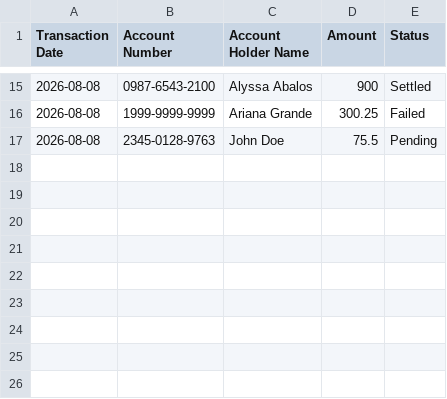
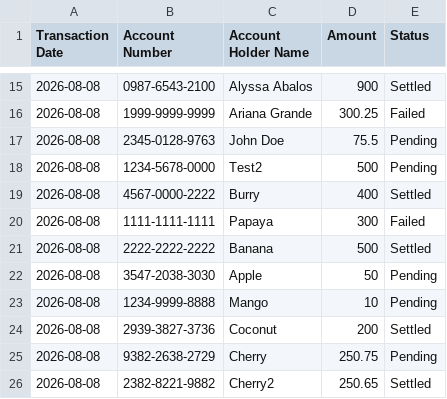
Before and after one commit to mariaalyssa/transaction-management-system, a CSV file: server/data/transactions.csv, drawn as a sheet; only a part is shown, gaps mark what is left out.

Commit message:
Add Transaction Page + improving the POST endpoint

```diff
--- a/server/data/transactions.csv
+++ b/server/data/transactions.csv
@@ -17 +17,10 @@ Transaction Date,Account Number,Account Holder Name,Amount,Status
 2026-08-08, 2345-0128-9763, John Doe, 75.5, Pending
+2026-08-08, 1234-5678-0000, Test2, 500, Pending
+2026-08-08, 4567-0000-2222, Burry, 400, Settled
+2026-08-08, 1111-1111-1111, Papaya, 300, Failed
+2026-08-08, 2222-2222-2222, Banana, 500, Settled
+2026-08-08, 3547-2038-3030, Apple, 50, Pending
+2026-08-08, 1234-9999-8888, Mango, 10, Pending
+2026-08-08, 2939-3827-3736, Coconut, 200, Settled
+2026-08-08, 9382-2638-2729, Cherry, 250.75, Pending
+2026-08-08, 2382-8221-9882, Cherry2, 250.65, Settled
```
Also changed, not shown: 15 other files.
